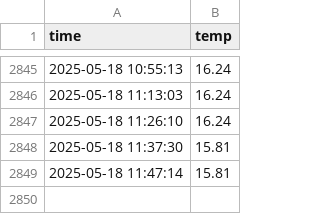
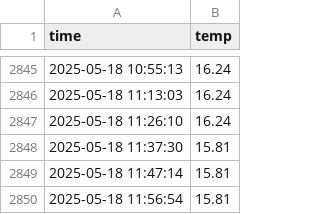
Before and after one commit to usergitgo/seoul_weather_5m, a CSV file: seoul_weather.csv, drawn as a sheet; only a part is shown, gaps mark what is left out; the diff names each change by its address in the sheet, - before the commit and + after, or states it on an @@ line.

```diff
--- a/seoul_weather.csv
+++ b/seoul_weather.csv
+row 2850: 2025-05-18 11:56:54 | 15.81
```
